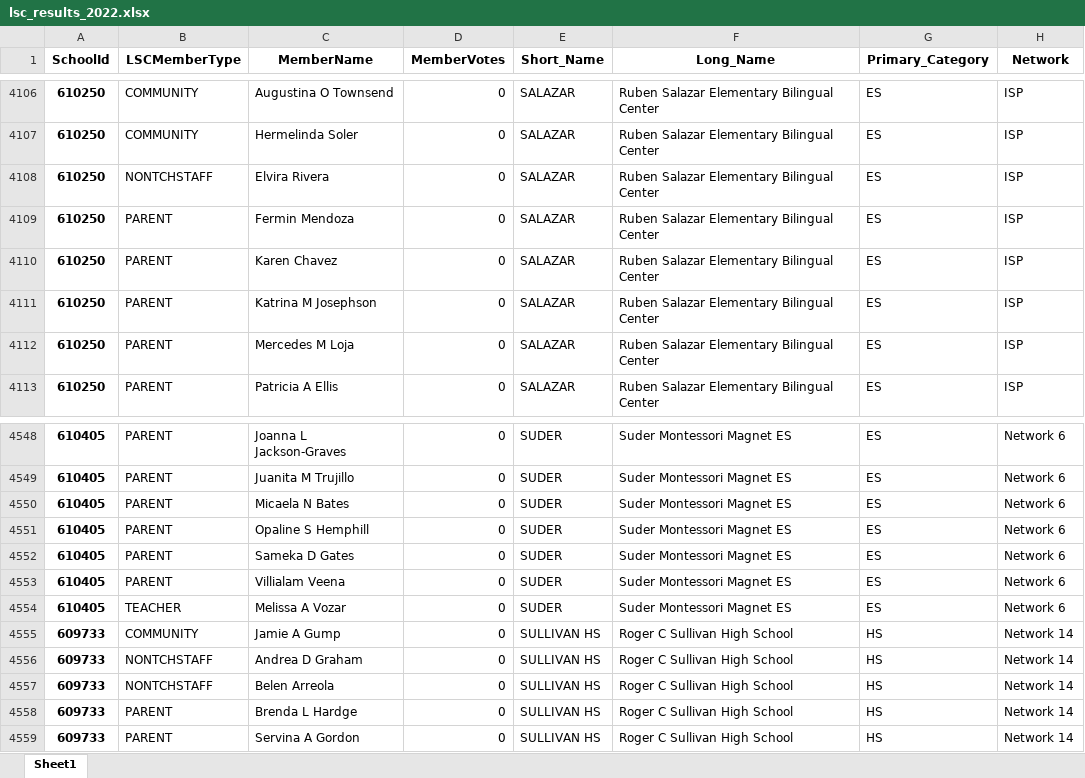
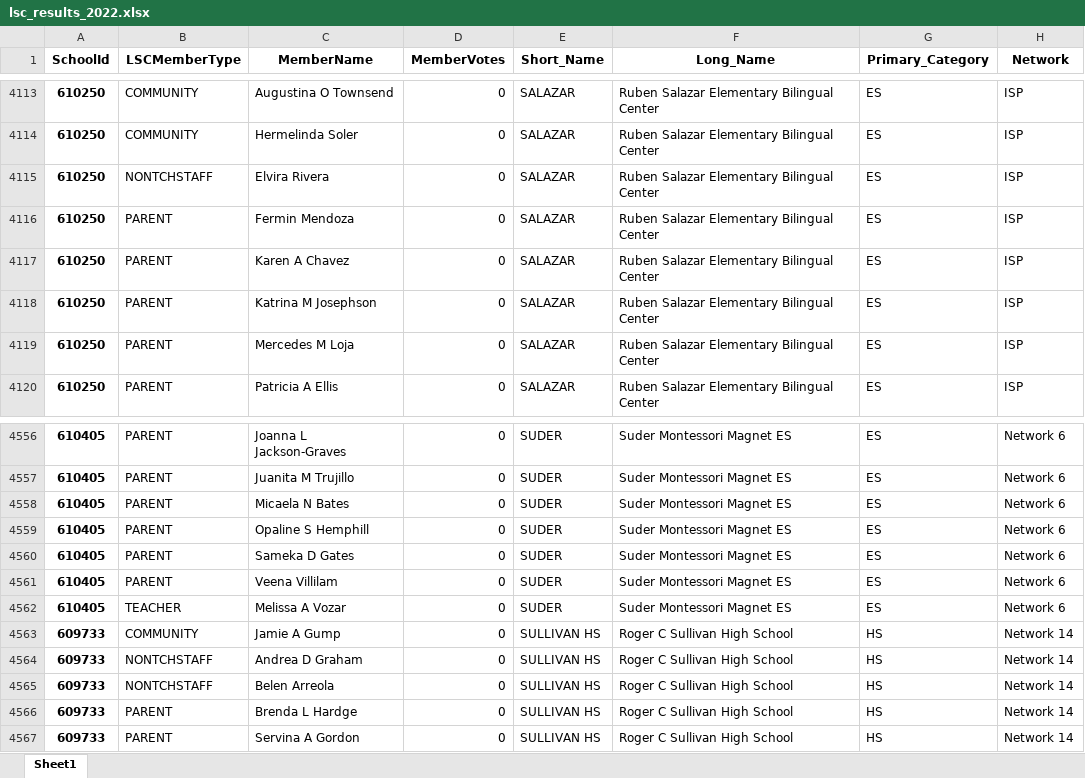
Before and after one commit to cpsdata/lsc_election_results, an Excel workbook: data/results/lsc_results_2022.xlsx, sheet Sheet1, drawn as a sheet; only a part is shown, gaps mark what is left out; values as stored, in another font and other column widths than the file's, no borders; addresses are those after the commit; the diff covers the shown part only; the diff names each change by its address in the sheet, - before the commit and + after, or states it on an @@ line.

```diff
--- a/data/results/lsc_results_2022.xlsx (sheet Sheet1)
+++ b/data/results/lsc_results_2022.xlsx (sheet Sheet1)
-C4117 (MemberName): Karen Chavez
+C4117 (MemberName): Karen A Chavez
-C4561 (MemberName): Villialam Veena
+C4561 (MemberName): Veena Villilam
```
Also changed, not shown: 9 added rows, 2 removed rows and 3 edited cells elsewhere in this sheet, data/results/lsc_vacancies_2022.xlsx, 4 other files.
